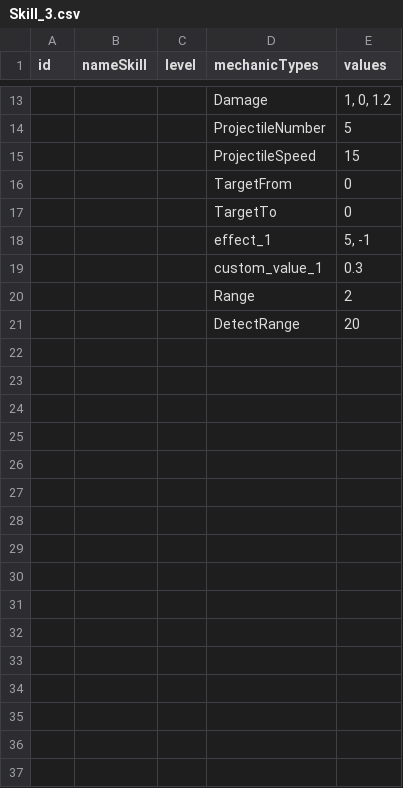
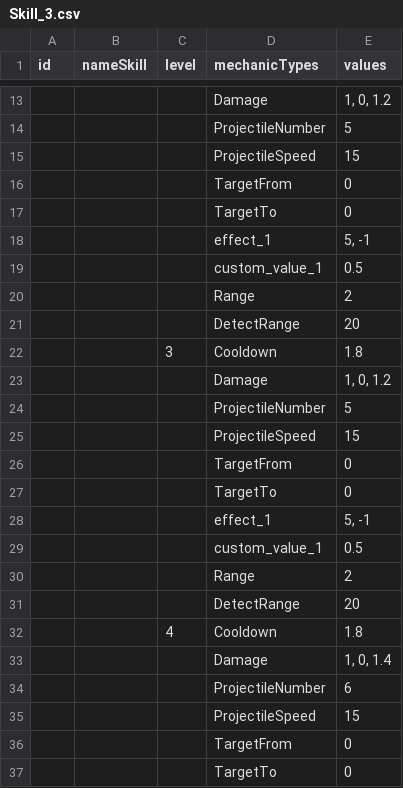
Before and after one commit to Giap2k4/survival, a CSV file: Assets/_Project/Csv/Feature/Skill/Skill_3.csv, drawn as a sheet; only a part is shown, gaps mark what is left out; the shorter side is filled out with more unchanged rows; the diff covers the shown part only.

```diff
--- a/Assets/_Project/Csv/Feature/Skill/Skill_3.csv
+++ b/Assets/_Project/Csv/Feature/Skill/Skill_3.csv
@@ -18,2 +18,20 @@
 ,,,effect_1,"5, -1"
-,,,custom_value_1,0.3
+,,,custom_value_1,0.5
+,,,Range,2
+,,,DetectRange,20
+,,3,Cooldown,1.8
+,,,Damage,"1, 0, 1.2"
+,,,ProjectileNumber,5
+,,,ProjectileSpeed,15
+,,,TargetFrom,0
+,,,TargetTo,0
+,,,effect_1,"5, -1"
+,,,custom_value_1,0.5
+,,,Range,2
+,,,DetectRange,20
+,,4,Cooldown,1.8
+,,,Damage,"1, 0, 1.4"
+,,,ProjectileNumber,6
+,,,ProjectileSpeed,15
+,,,TargetFrom,0
+,,,TargetTo,0
```
Also changed, not shown: 12 added rows and 1 edited cell elsewhere in this file, Assets/_Project/Csv/Feature/Skill/Skill_4.csv, Assets/_Project/Csv/Feature/Skill/Skill_6.csv, 22 other files.
